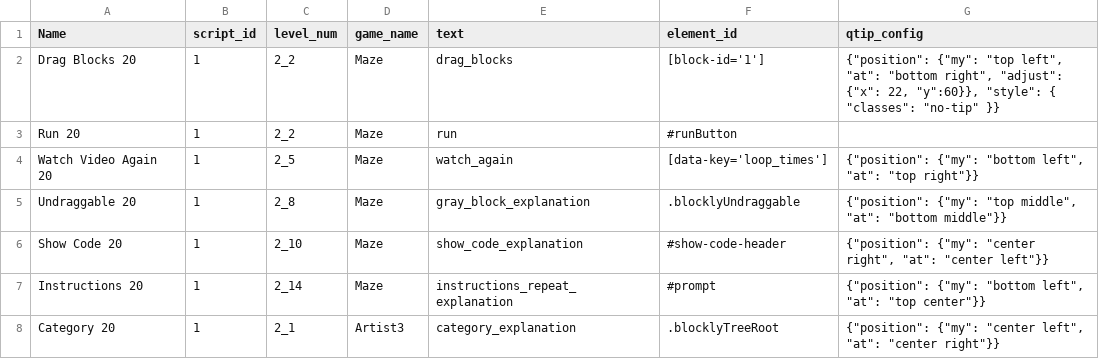
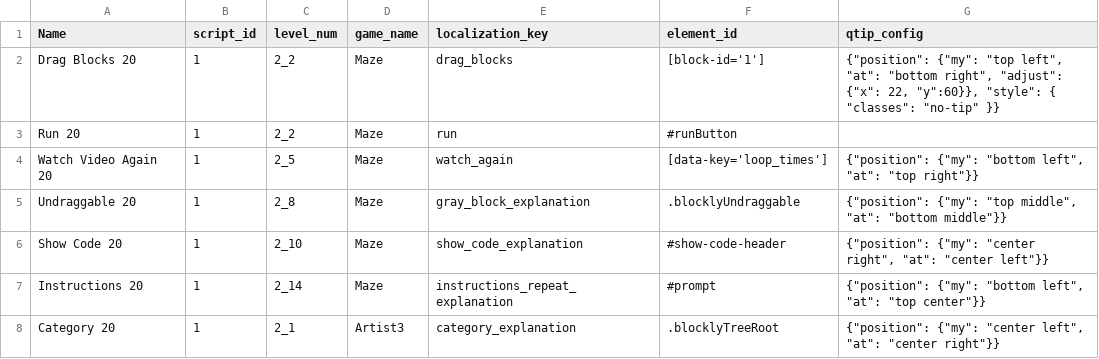
Before and after one commit to safihamid/dashboard, a TSV file: config/callouts.tsv, drawn as a sheet.

Commit message:
Rename callout.text to callout.localization_key

```diff
--- a/config/callouts.tsv
+++ b/config/callouts.tsv
@@ -1,2 +1,2 @@
-Name	script_id	level_num	game_name	text	element_id	qtip_config
+Name	script_id	level_num	game_name	localization_key	element_id	qtip_config
 Drag Blocks 20	1	2_2	Maze	drag_blocks	[block-id='1']	{"position": {"my": "top left", "at": "bottom right", "adjust": {"x": 22, "y":60}}, "style": { "classes": "no-tip" }}
```
Also changed, not shown: 17 other files.
